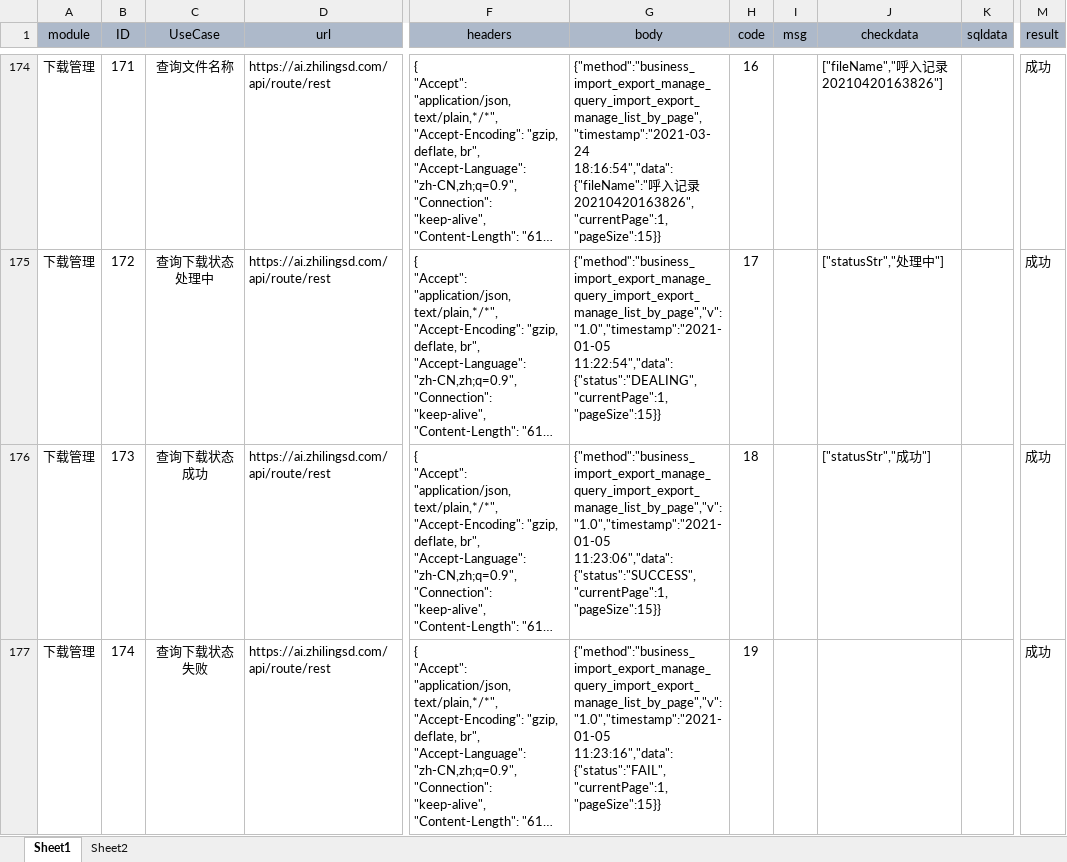
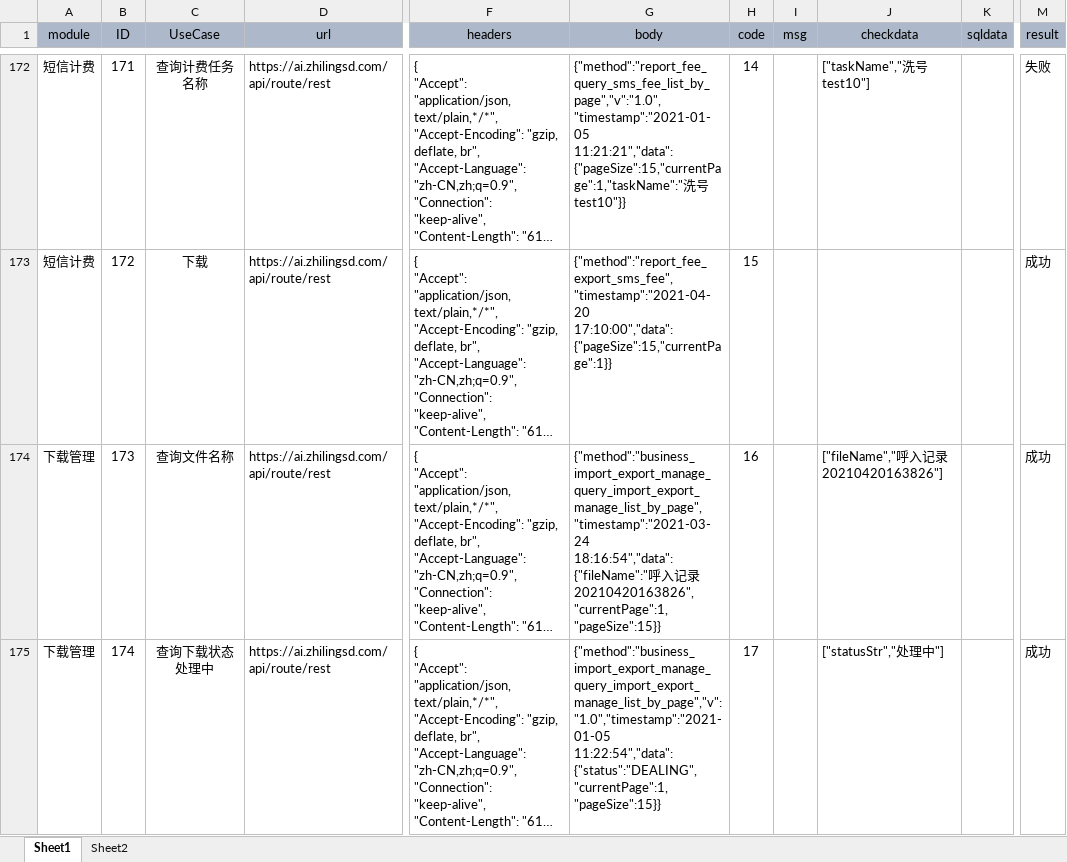
Before and after one commit to zhouyanlong/autotestapi, an Excel workbook: config/apicase.xlsx, sheet Sheet1, drawn as a sheet; only a part is shown, gaps mark what is left out; long unchanged cells end in …; values as stored, in another font and other column widths than the file's, no borders; addresses are those after the commit; the diff covers the shown part only; the diff names each change by its address in the sheet, - before the commit and + after, or states it on an @@ line.

```diff
--- a/config/apicase.xlsx (sheet Sheet1)
+++ b/config/apicase.xlsx (sheet Sheet1)
-A172:A173 (module): 下载管理
+A172:A173 (module): 短信计费
-C172 (UseCase): 查询文件名称
+C172 (UseCase): 查询计费任务名称
-G172 (body): {"method":"business_import_export_manage_query_import_export_manage_list_by_page","timestamp":"2021-03-24 18:16:54","data":{"fileName":"呼入记录20210420163826","currentPage":1,"pageSize":15}}
+G172 (body): {"method":"report_fee_query_sms_fee_list_by_page","v":"1.0","timestamp":"2021-01-05 11:21:21","data":{"pageSize":15,"currentPage":1,"taskName":"洗号test10"}}
-H172 (code): 16
+H172 (code): 14
-J172 (checkdata): ["fileName","呼入记录20210420163826"]
+J172 (checkdata): ["taskName","洗号test10"]
-M172 (result): 成功
+M172 (result): 失败
-C173 (UseCase): 查询下载状态处理中
+C173 (UseCase): 下载
-G173 (body): {"method":"business_import_export_manage_query_import_export_manage_list_by_page","v":"1.0","timestamp":"2021-01-05 11:22:54","data":{"status":"DEALING","currentPage":1,"pageSize":15}}
+G173 (body): {"method":"report_fee_export_sms_fee","timestamp":"2021-04-20 17:10:00","data":{"pageSize":15,"currentPage":1}}
-H173 (code): 17
+H173 (code): 15
-J173 (checkdata): ["statusStr","处理中"]
+J173 (checkdata): (empty)
-C174 (UseCase): 查询下载状态成功
+C174 (UseCase): 查询文件名称
-G174 (body): {"method":"business_import_export_manage_query_import_export_manage_list_by_page","v":"1.0","timestamp":"2021-01-05 11:23:06","data":{"status":"SUCCESS","currentPage":1,"pageSize":15}}
+G174 (body): {"method":"business_import_export_manage_query_import_export_manage_list_by_page","timestamp":"2021-03-24 18:16:54","data":{"fileName":"呼入记录20210420163826","currentPage":1,"pageSize":15}}
-H174 (code): 18
+H174 (code): 16
-J174 (checkdata): ["statusStr","成功"]
+J174 (checkdata): ["fileName","呼入记录20210420163826"]
-C175 (UseCase): 查询下载状态失败
+C175 (UseCase): 查询下载状态处理中
-G175 (body): {"method":"business_import_export_manage_query_import_export_manage_list_by_page","v":"1.0","timestamp":"2021-01-05 11:23:16","data":{"status":"FAIL","currentPage":1,"pageSize":15}}
+G175 (body): {"method":"business_import_export_manage_query_import_export_manage_list_by_page","v":"1.0","timestamp":"2021-01-05 11:22:54","data":{"status":"DEALING","currentPage":1,"pageSize":15}}
-H175 (code): 19
+H175 (code): 17
-J175 (checkdata): (empty)
+J175 (checkdata): ["statusStr","处理中"]
```
Also changed, not shown: 2 added rows, 2 removed rows, 98 edited cells and cell formats elsewhere in this sheet, 6 other files.
